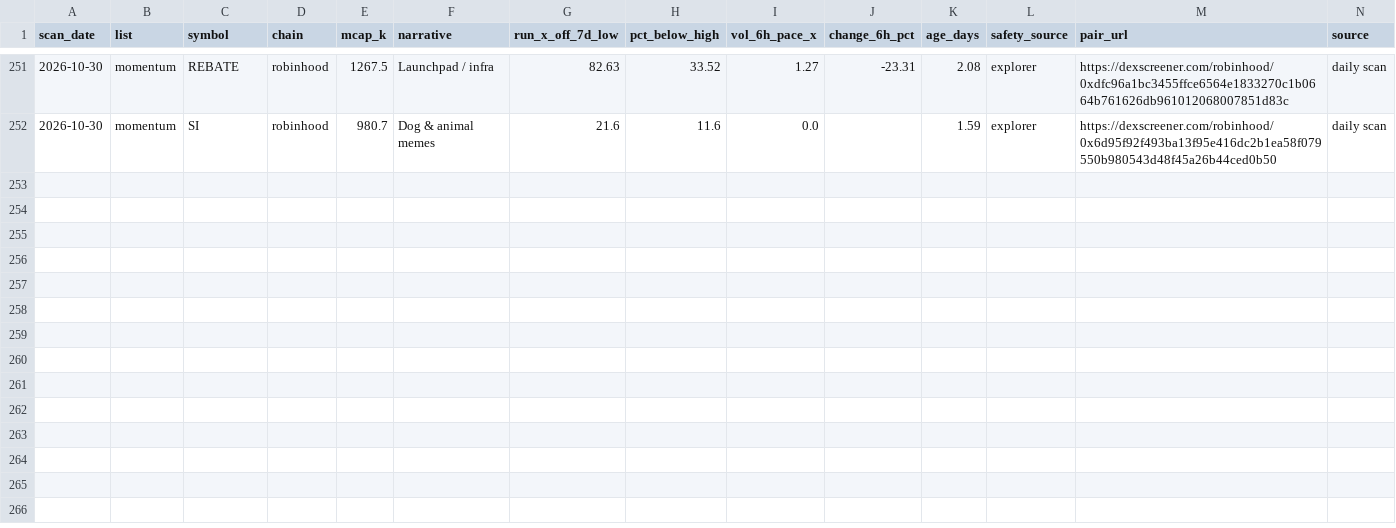
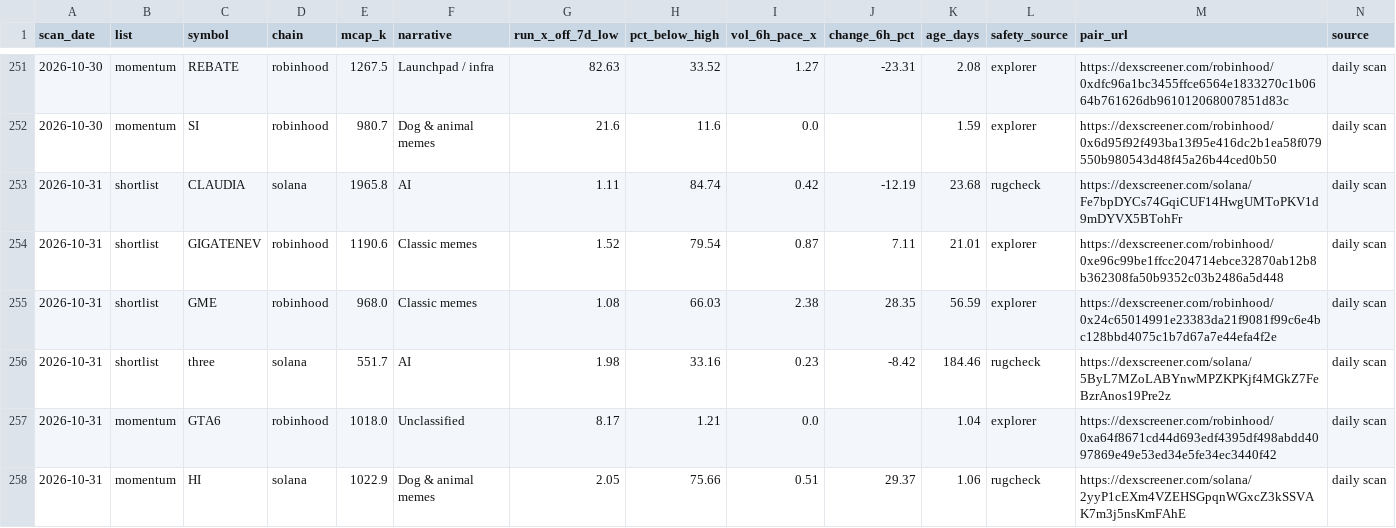
Before and after one commit to hueyyy-eng/moonshot-fetch, a CSV file: site/daily-lists.csv, drawn as a sheet; only a part is shown, gaps mark what is left out.

```diff
--- a/site/daily-lists.csv
+++ b/site/daily-lists.csv
@@ -252 +252,7 @@ scan_date,list,symbol,chain,mcap_k,narrative,run_x_off_7d_low,pct_below_high,vol
 2026-10-30,momentum,SI,robinhood,980.7,Dog & animal memes,21.6,11.6,0.0,,1.59,explorer,https://dexscreener.com/robinhood/0x6d95f92f493ba13f95e416dc2b1ea58f079550b980543d48f45a26b44ced0b50,daily scan
+2026-10-31,shortlist,CLAUDIA,solana,1965.8,AI,1.11,84.74,0.42,-12.19,23.68,rugcheck,https://dexscreener.com/solana/Fe7bpDYCs74GqiCUF14HwgUMToPKV1d9mDYVX5BTohFr,daily scan
+2026-10-31,shortlist,GIGATENEV,robinhood,1190.6,Classic memes,1.52,79.54,0.87,7.11,21.01,explorer,https://dexscreener.com/robinhood/0xe96c99be1ffcc204714ebce32870ab12b8b362308fa50b9352c03b2486a5d448,daily scan
+2026-10-31,shortlist,GME,robinhood,968.0,Classic memes,1.08,66.03,2.38,28.35,56.59,explorer,https://dexscreener.com/robinhood/0x24c65014991e23383da21f9081f99c6e4bc128bbd4075c1b7d67a7e44efa4f2e,daily scan
+2026-10-31,shortlist,three,solana,551.7,AI,1.98,33.16,0.23,-8.42,184.46,rugcheck,https://dexscreener.com/solana/5ByL7MZoLABYnwMPZKPKjf4MGkZ7FeBzrAnos19Pre2z,daily scan
+2026-10-31,momentum,GTA6,robinhood,1018.0,Unclassified,8.17,1.21,0.0,,1.04,explorer,https://dexscreener.com/robinhood/0xa64f8671cd44d693edf4395df498abdd4097869e49e53ed34e5fe34ec3440f42,daily scan
+2026-10-31,momentum,HI,solana,1022.9,Dog & animal memes,2.05,75.66,0.51,29.37,1.06,rugcheck,https://dexscreener.com/solana/2yyP1cEXm4VZEHSGpqnWGxcZ3kSSVAK7m3j5nsKmFAhE,daily scan
```
Also changed, not shown: site/holder-log.csv, site/narrative-log.csv, 7 other files.
